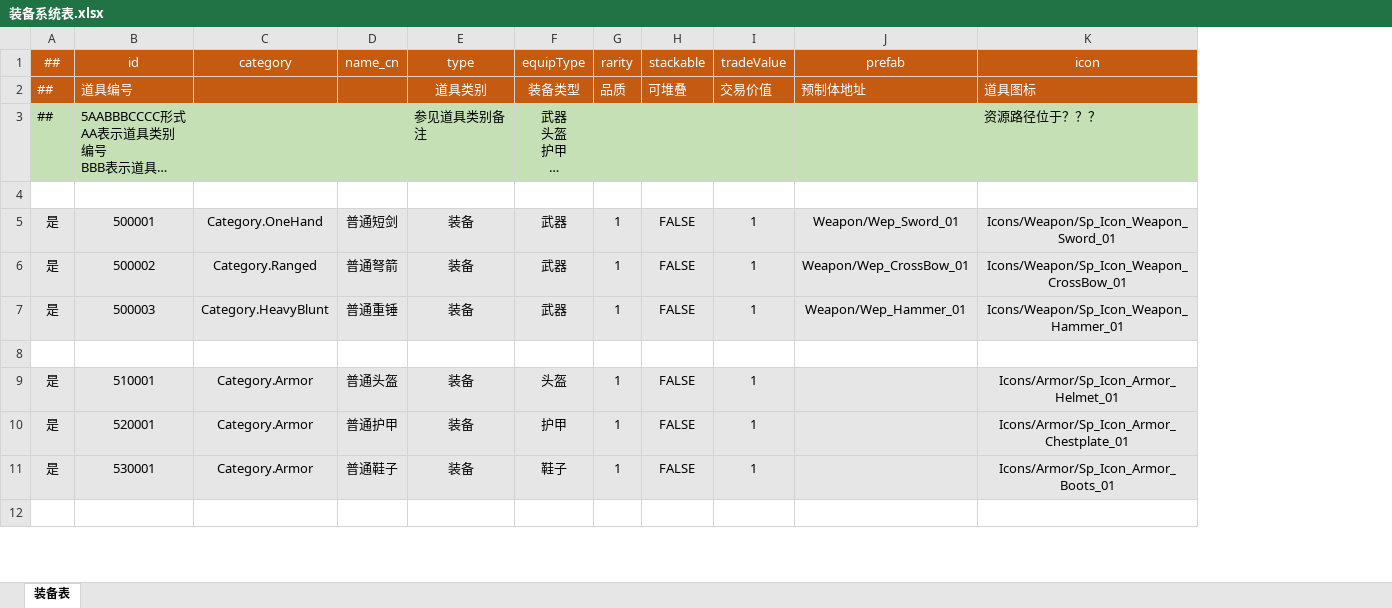
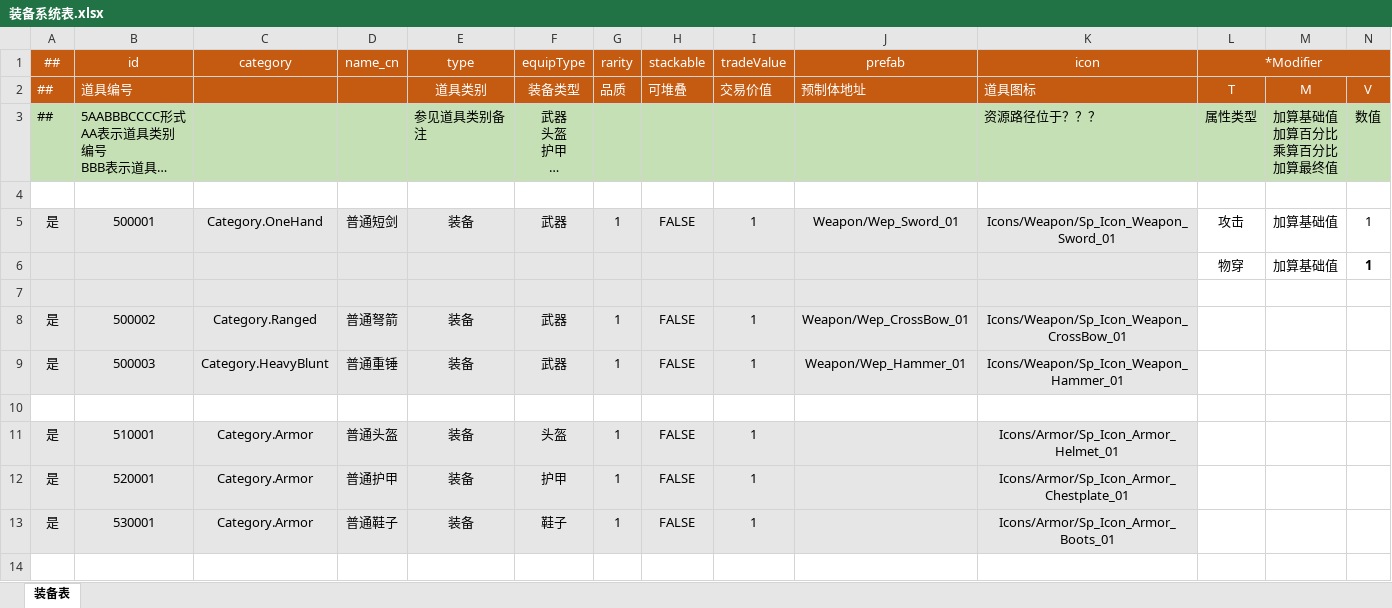
Before and after one commit to raitoygami/ProjectTinyRpg, an Excel workbook: Luban/DataTables/Datas/Item/装备系统表.xlsx, sheet 装备表, drawn as a sheet; only a part is shown; long unchanged cells end in …; values as stored, in another font and other column widths than the file's, no borders; ↵ is a line break in a cell; the diff names each change by its address in the sheet, - before the commit and + after, or states it on an @@ line.

```diff
--- a/Luban/DataTables/Datas/Item/装备系统表.xlsx (sheet 装备表)
+++ b/Luban/DataTables/Datas/Item/装备系统表.xlsx (sheet 装备表)
+column L (*Modifier), rows 2-5: T | 属性类型 |  | 攻击
+column M, rows 2-5: M | 加算基础值 ↵ 加算百分比 ↵ 乘算百分比 ↵ 加算最终值 |  | 加算基础值
+column N, rows 2-5: V | 数值 |  | 1
+row 6:  |  |  |  |  |  |  |  |  |  |  | 物穿 | 加算基础值 | 1
+row 7: (empty)
```
Also changed, not shown: 18 other files.
